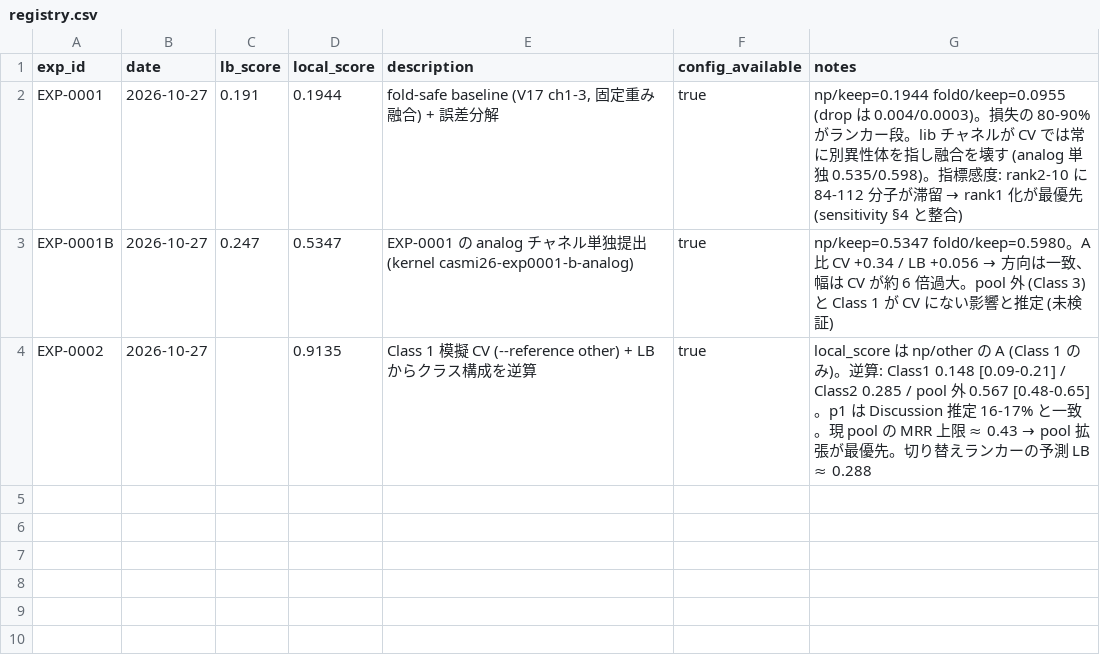
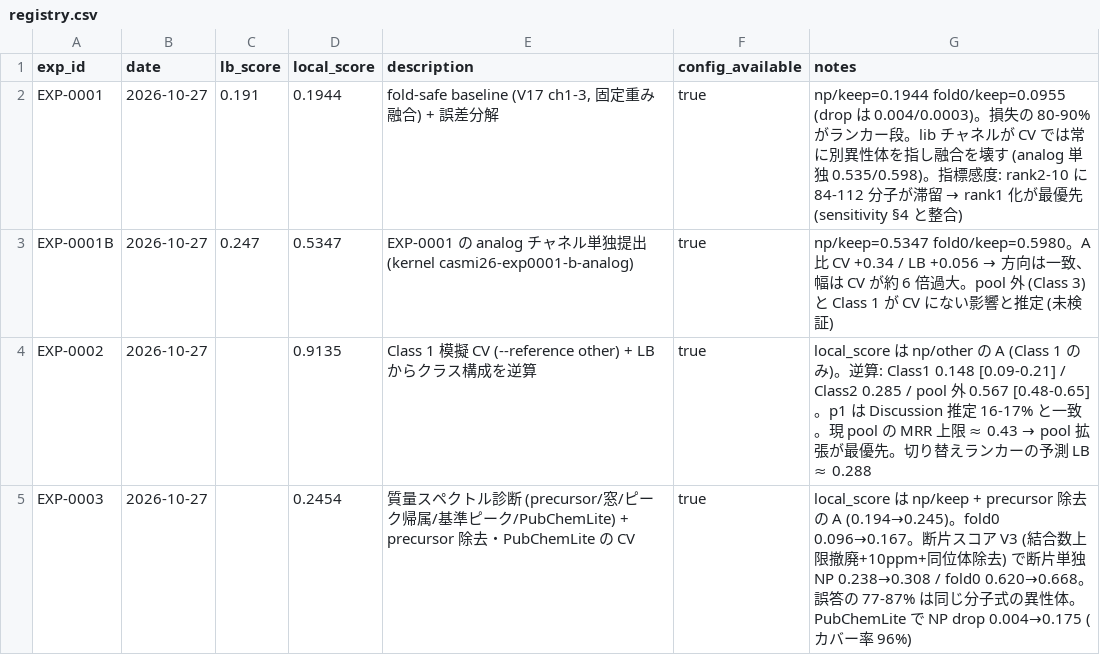
Before and after one commit to taichiss/agentic_kaggle, a CSV file: enveda-casmi26/experiments/registry.csv, drawn as a sheet.

```diff
--- a/enveda-casmi26/experiments/registry.csv
+++ b/enveda-casmi26/experiments/registry.csv
@@ -4 +4,2 @@ EXP-0001B,2026-10-27,0.247,0.5347,"EXP-0001 の analog チャネル単独提出
 EXP-0002,2026-10-27,,0.9135,"Class 1 模擬 CV (--reference other) + LB からクラス構成を逆算",true,"local_score は np/other の A (Class 1 のみ)。逆算: Class1 0.148 [0.09-0.21] / Class2 0.285 / pool 外 0.567 [0.48-0.65]。p1 は Discussion 推定 16-17% と一致。現 pool の MRR 上限 ≈ 0.43 → pool 拡張が最優先。切り替えランカーの予測 LB ≈ 0.288"
+EXP-0003,2026-10-27,,0.2454,"質量スペクトル診断 (precursor/窓/ピーク帰属/基準ピーク/PubChemLite) + precursor 除去・PubChemLite の CV",true,"local_score は np/keep + precursor 除去の A (0.194→0.245)。fold0 0.096→0.167。断片スコア V3 (結合数上限撤廃+10ppm+同位体除去) で断片単独 NP 0.238→0.308 / fold0 0.620→0.668。誤答の 77-87% は同じ分子式の異性体。PubChemLite で NP drop 0.004→0.175 (カバー率 96%)"
```
Also changed, not shown: 25 other files.
